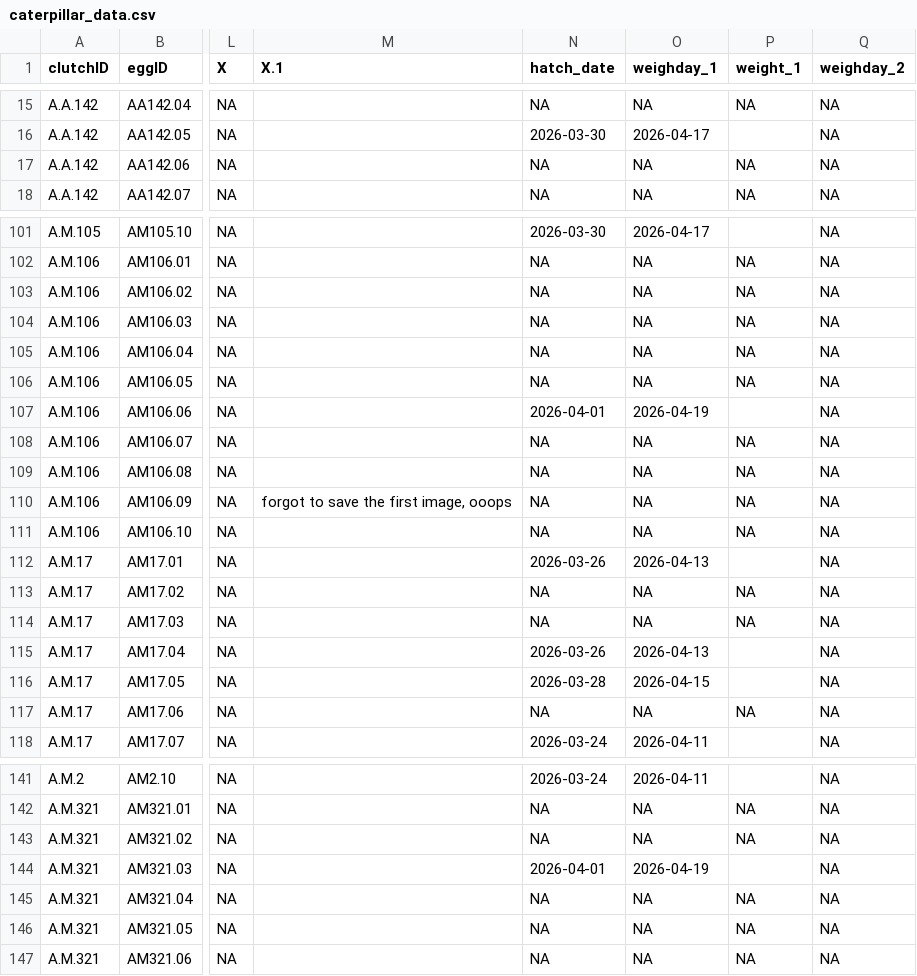
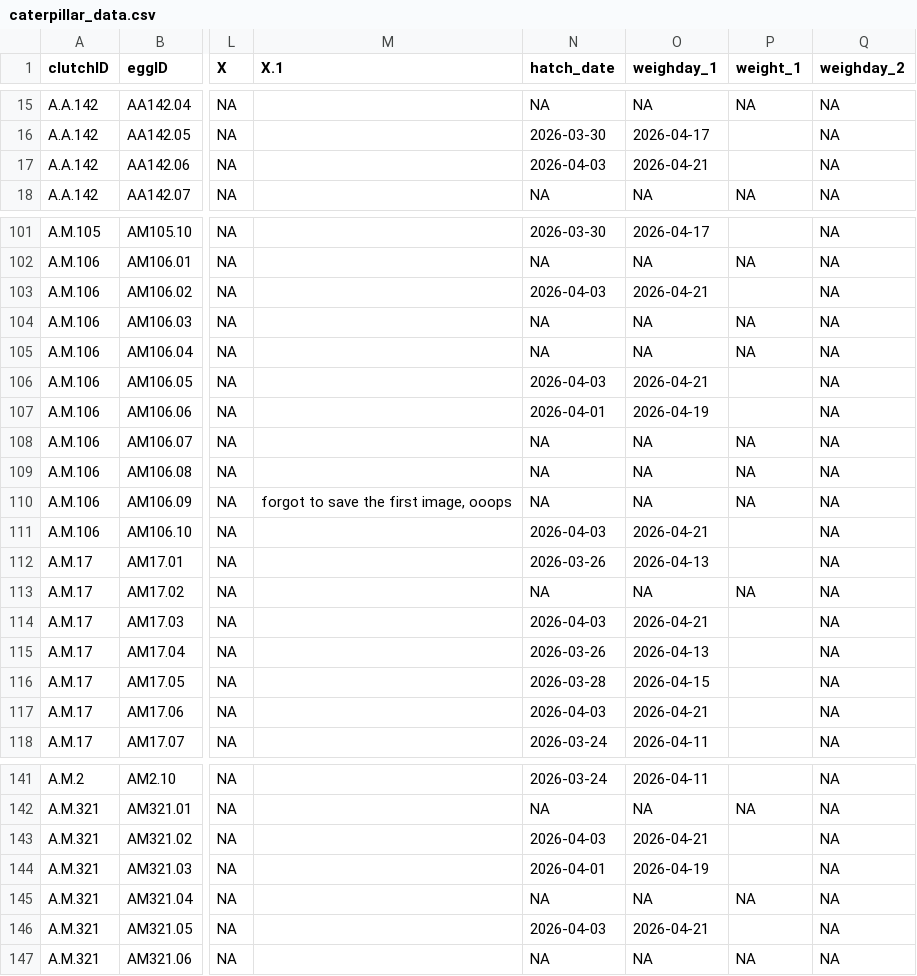
Before and after one commit to hannahglendell/MbiolProject, a CSV file: data/clean data/caterpillar_data.csv, drawn as a sheet; only a part is shown, gaps mark what is left out; the diff covers the shown part only; the diff names each change by its address in the sheet, - before the commit and + after, or states it on an @@ line.

```diff
--- a/data/clean data/caterpillar_data.csv
+++ b/data/clean data/caterpillar_data.csv
-N17 (hatch_date): NA
+N17 (hatch_date): 2026-04-03
-O17 (weighday_1): NA
+O17 (weighday_1): 2026-04-21
-P17 (weight_1): NA
+P17 (weight_1): (empty)
-N103 (hatch_date): NA
+N103 (hatch_date): 2026-04-03
-O103 (weighday_1): NA
+O103 (weighday_1): 2026-04-21
-P103 (weight_1): NA
+P103 (weight_1): (empty)
-N106 (hatch_date): NA
+N106 (hatch_date): 2026-04-03
-O106 (weighday_1): NA
+O106 (weighday_1): 2026-04-21
-P106 (weight_1): NA
+P106 (weight_1): (empty)
-N111 (hatch_date): NA
+N111 (hatch_date): 2026-04-03
-O111 (weighday_1): NA
+O111 (weighday_1): 2026-04-21
-P111 (weight_1): NA
+P111 (weight_1): (empty)
-N114 (hatch_date): NA
+N114 (hatch_date): 2026-04-03
-O114 (weighday_1): NA
+O114 (weighday_1): 2026-04-21
-P114 (weight_1): NA
+P114 (weight_1): (empty)
-N117 (hatch_date): NA
+N117 (hatch_date): 2026-04-03
-O117 (weighday_1): NA
+O117 (weighday_1): 2026-04-21
-P117 (weight_1): NA
+P117 (weight_1): (empty)
-N143 (hatch_date): NA
+N143 (hatch_date): 2026-04-03
-O143 (weighday_1): NA
+O143 (weighday_1): 2026-04-21
-P143 (weight_1): NA
+P143 (weight_1): (empty)
-N146 (hatch_date): NA
+N146 (hatch_date): 2026-04-03
-O146 (weighday_1): NA
+O146 (weighday_1): 2026-04-21
-P146 (weight_1): NA
+P146 (weight_1): (empty)
```
Also changed, not shown: 54 edited cells elsewhere in this file, data/raw data/HG_hatch_data(Sheet1).csv, 6 other files.
